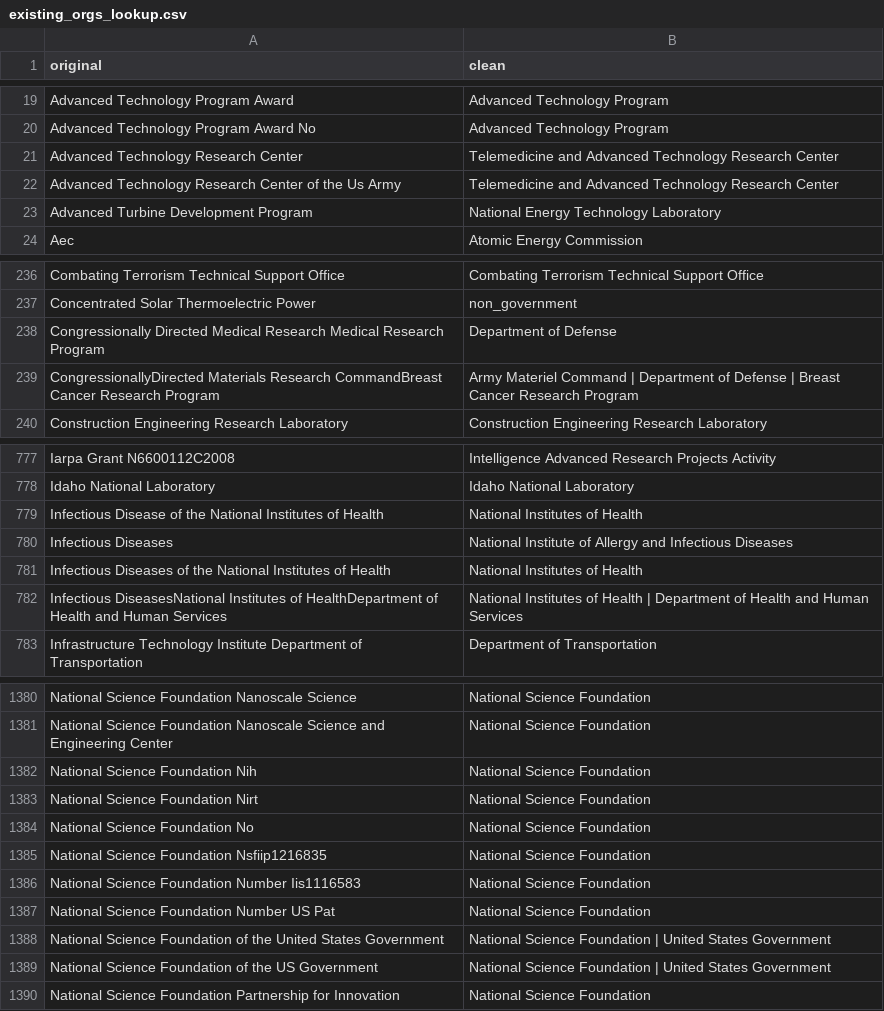
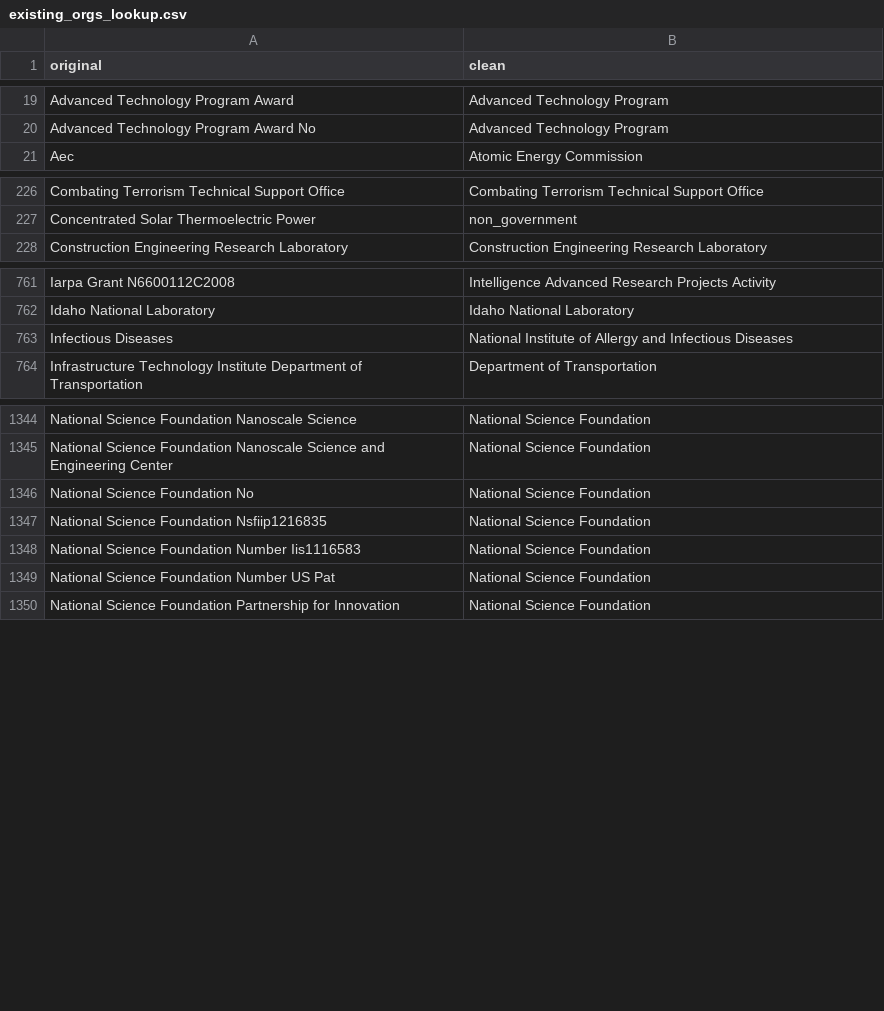
Before and after one commit to PatentsView/PatentsView-DB, a CSV file: persistent_files/existing_orgs_lookup.csv, drawn as a sheet; only a part is shown, gaps mark what is left out; the diff covers the shown part only.

```diff
--- a/persistent_files/existing_orgs_lookup.csv
+++ b/persistent_files/existing_orgs_lookup.csv
@@ -20,5 +20,2 @@ Advanced Technology Program Award,Advanced Technology Program
 Advanced Technology Program Award No,Advanced Technology Program
-Advanced Technology Research Center,Telemedicine and Advanced Technology Research Center
-Advanced Technology Research Center of the Us Army,Telemedicine and Advanced Technology Research Center
-Advanced Turbine Development Program,National Energy Technology Laboratory
 Aec,Atomic Energy Commission
@@ -237,4 +227,2 @@ Combating Terrorism Technical Support Office,Combating Terrorism Technical Suppo
 Concentrated Solar Thermoelectric Power,non_government
-Congressionally Directed Medical Research Medical Research Program,Department of Defense
-CongressionallyDirected Materials Research CommandBreast Cancer Research Program,Army Materiel Command | Department of Defense | Breast Cancer Research Program
 Construction Engineering Research Laboratory,Construction Engineering Research Laboratory
@@ -778,6 +762,3 @@ Iarpa Grant N6600112C2008,Intelligence Advanced Research Projects Activity
 Idaho National Laboratory,Idaho National Laboratory
-Infectious Disease of the National Institutes of Health,National Institutes of Health
 Infectious Diseases,National Institute of Allergy and Infectious Diseases
-Infectious Diseases of the National Institutes of Health,National Institutes of Health
-Infectious DiseasesNational Institutes of HealthDepartment of Health and Human Services,National Institutes of Health | Department of Health and Human Services
 Infrastructure Technology Institute Department of Transportation,Department of Transportation
@@ -1383,4 +1345,2 @@ National Science Foundation Nanoscale Science,National Science Foundation
 National Science Foundation Nanoscale Science and Engineering Center,National Science Foundation
-National Science Foundation Nih,National Science Foundation
-National Science Foundation Nirt,National Science Foundation
 National Science Foundation No,National Science Foundation
@@ -1389,4 +1349,2 @@ National Science Foundation Number Iis1116583,National Science Foundation
 National Science Foundation Number US Pat,National Science Foundation
-National Science Foundation of the United States Government,National Science Foundation | United States Government
-National Science Foundation of the US Government,National Science Foundation | United States Government
 National Science Foundation Partnership for Innovation,National Science Foundation
```
Also changed, not shown: 32 removed rows elsewhere in this file, persistent_files/list_of_government_agencies.csv, 10 other files.
